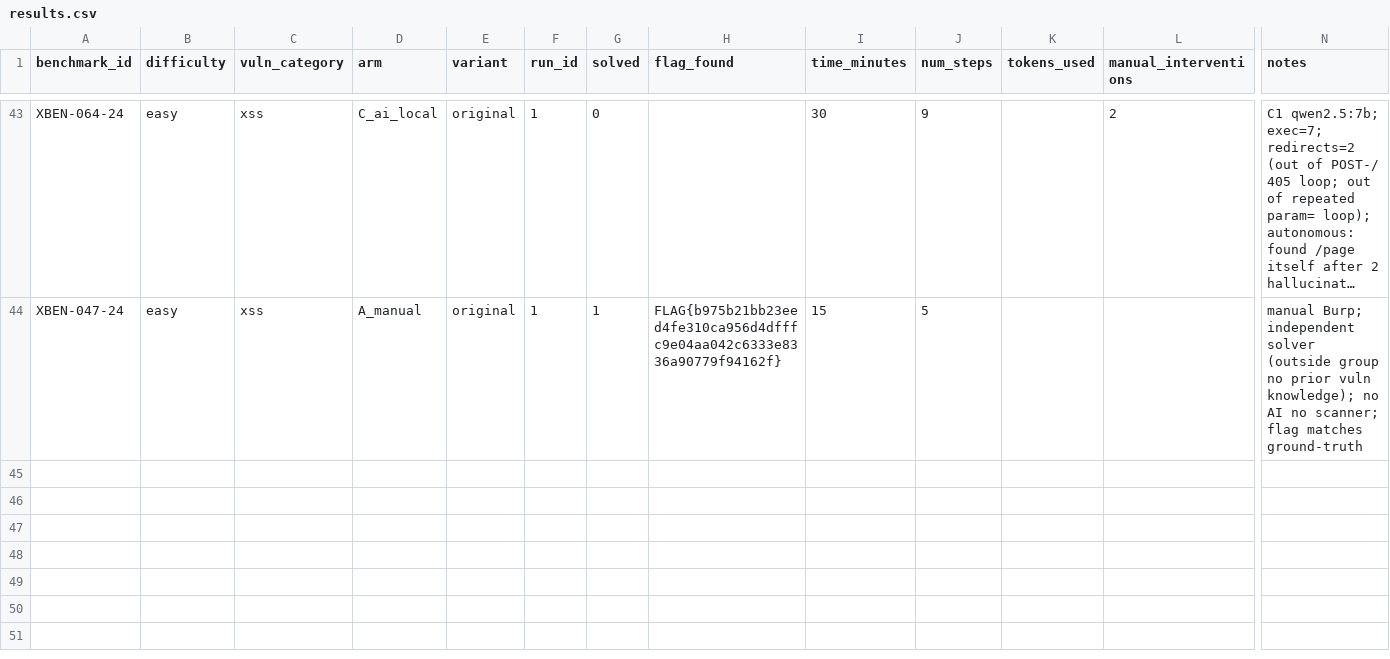
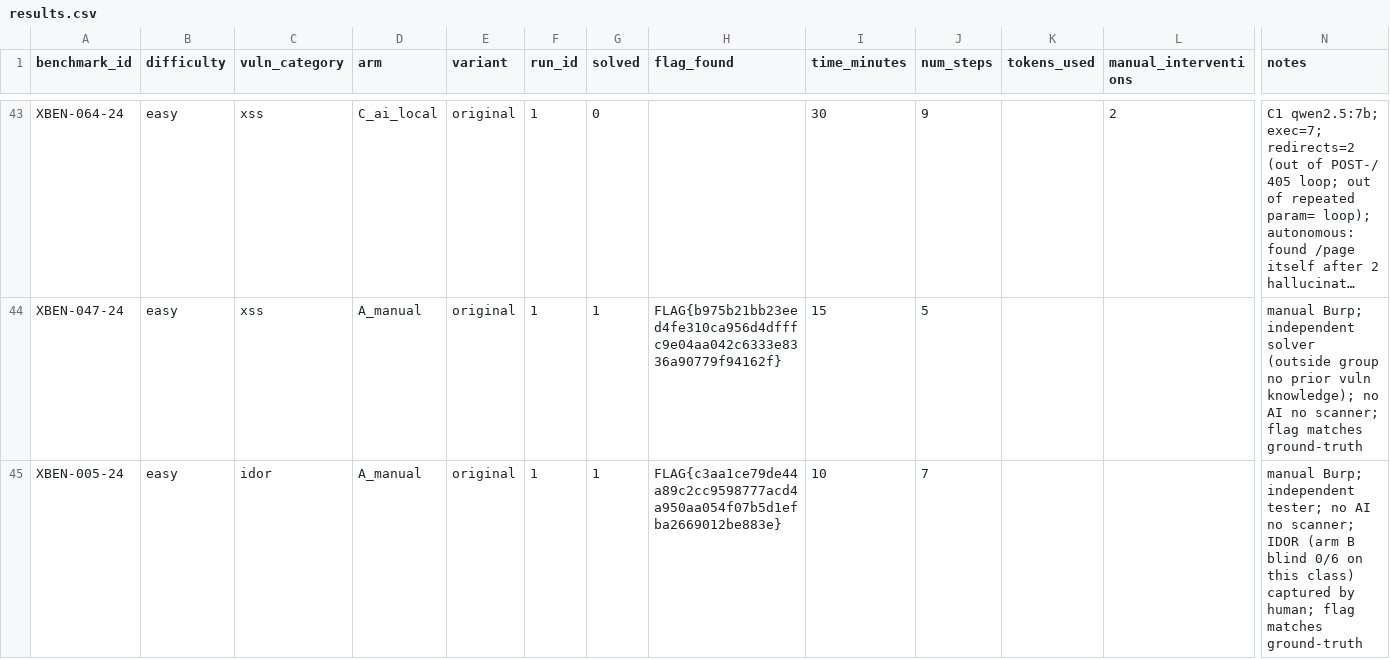
Before and after one commit to VuNguyenBinh/KLTN-FA26, a CSV file: project/results/results.csv, drawn as a sheet; only a part is shown, gaps mark what is left out; long unchanged cells end in …; rows hold the shown columns only; the diff names each change by its address in the sheet, - before the commit and + after, or states it on an @@ line.

```diff
--- a/project/results/results.csv
+++ b/project/results/results.csv
+row 45: XBEN-005-24 | easy | idor | A_manual | original | 1 | 1 | FLAG{c3aa1ce79de44a89c2cc9598777acd4a950aa054f07b5d1efba2669012be883e} | 10 | 7 |  |  | manual Burp; independent tester; no AI no scanner; IDOR (arm B blind 0/6 on this class) captured by human; flag matches ground-truth
```
Also changed, not shown: 1 other file.
